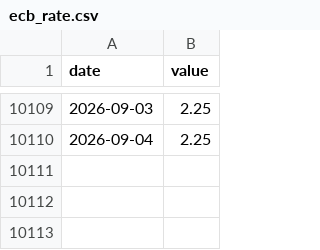
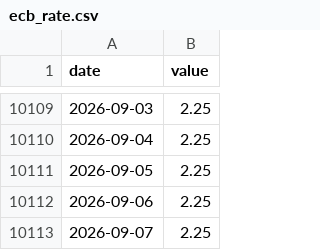
Before and after one commit to jayzhaomurray/boc-tracker, a CSV file: data/ecb_rate.csv, drawn as a sheet; only a part is shown, gaps mark what is left out; the diff names each change by its address in the sheet, - before the commit and + after, or states it on an @@ line.

```diff
--- a/data/ecb_rate.csv
+++ b/data/ecb_rate.csv
+row 10111: 2026-09-05 | 2.25
+row 10112: 2026-09-06 | 2.25
+row 10113: 2026-09-07 | 2.25
```
Also changed, not shown: data/fed_funds.csv, data/overnight_rate_daily.csv, 9 other files.
